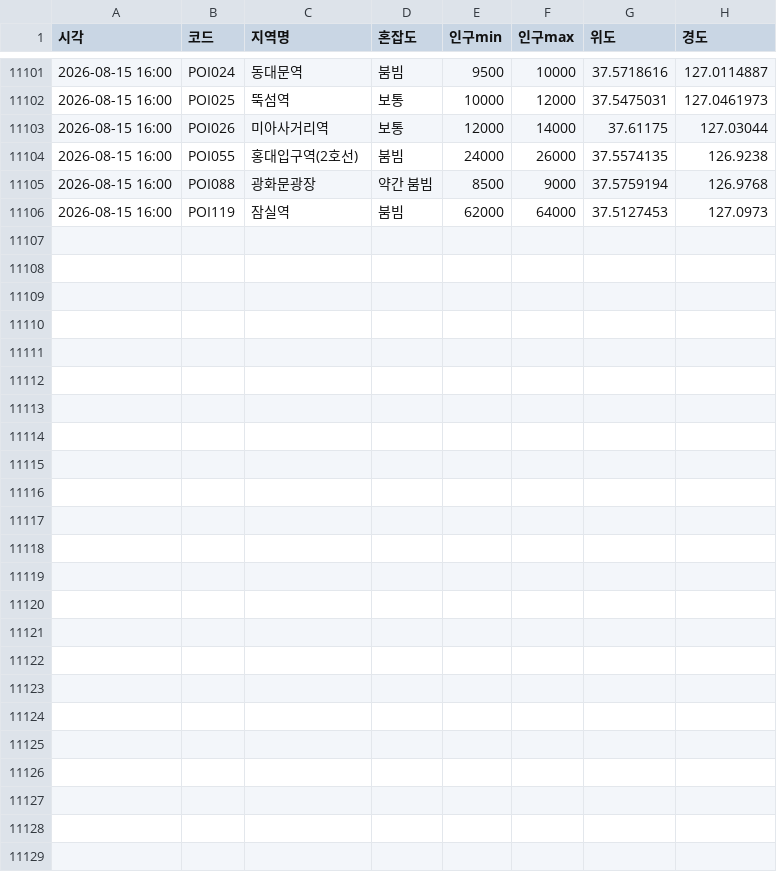
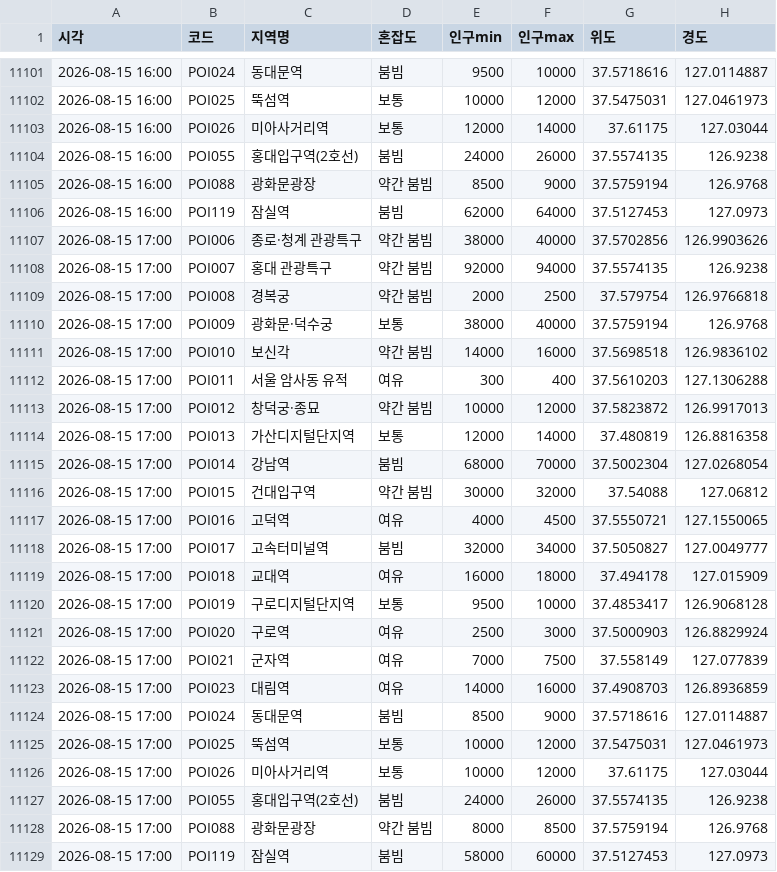
Before and after one commit to greatsong/modudata, a CSV file: data/seoul_congestion_log.csv, drawn as a sheet; only a part is shown, gaps mark what is left out.

```diff
--- a/data/seoul_congestion_log.csv
+++ b/data/seoul_congestion_log.csv
@@ -11106 +11106,24 @@
 2026-08-15 16:00,POI119,잠실역,붐빔,62000,64000,37.5127453,127.0973
+2026-08-15 17:00,POI006,종로·청계 관광특구,약간 붐빔,38000,40000,37.5702856,126.9903626
+2026-08-15 17:00,POI007,홍대 관광특구,약간 붐빔,92000,94000,37.5574135,126.9238
+2026-08-15 17:00,POI008,경복궁,약간 붐빔,2000,2500,37.579754,126.9766818
+2026-08-15 17:00,POI009,광화문·덕수궁,보통,38000,40000,37.5759194,126.9768
+2026-08-15 17:00,POI010,보신각,약간 붐빔,14000,16000,37.5698518,126.9836102
+2026-08-15 17:00,POI011,서울 암사동 유적,여유,300,400,37.5610203,127.1306288
+2026-08-15 17:00,POI012,창덕궁·종묘,약간 붐빔,10000,12000,37.5823872,126.9917013
+2026-08-15 17:00,POI013,가산디지털단지역,보통,12000,14000,37.480819,126.8816358
+2026-08-15 17:00,POI014,강남역,붐빔,68000,70000,37.5002304,127.0268054
+2026-08-15 17:00,POI015,건대입구역,약간 붐빔,30000,32000,37.54088,127.06812
+2026-08-15 17:00,POI016,고덕역,여유,4000,4500,37.5550721,127.1550065
+2026-08-15 17:00,POI017,고속터미널역,붐빔,32000,34000,37.5050827,127.0049777
+2026-08-15 17:00,POI018,교대역,여유,16000,18000,37.494178,127.015909
+2026-08-15 17:00,POI019,구로디지털단지역,보통,9500,10000,37.4853417,126.9068128
+2026-08-15 17:00,POI020,구로역,여유,2500,3000,37.5000903,126.8829924
+2026-08-15 17:00,POI021,군자역,여유,7000,7500,37.558149,127.077839
+2026-08-15 17:00,POI023,대림역,여유,14000,16000,37.4908703,126.8936859
+2026-08-15 17:00,POI024,동대문역,붐빔,8500,9000,37.5718616,127.0114887
+2026-08-15 17:00,POI025,뚝섬역,보통,10000,12000,37.5475031,127.0461973
+2026-08-15 17:00,POI026,미아사거리역,보통,10000,12000,37.61175,127.03044
+2026-08-15 17:00,POI055,홍대입구역(2호선),붐빔,24000,26000,37.5574135,126.9238
+2026-08-15 17:00,POI088,광화문광장,약간 붐빔,8000,8500,37.5759194,126.9768
+2026-08-15 17:00,POI119,잠실역,붐빔,58000,60000,37.5127453,127.0973
```
